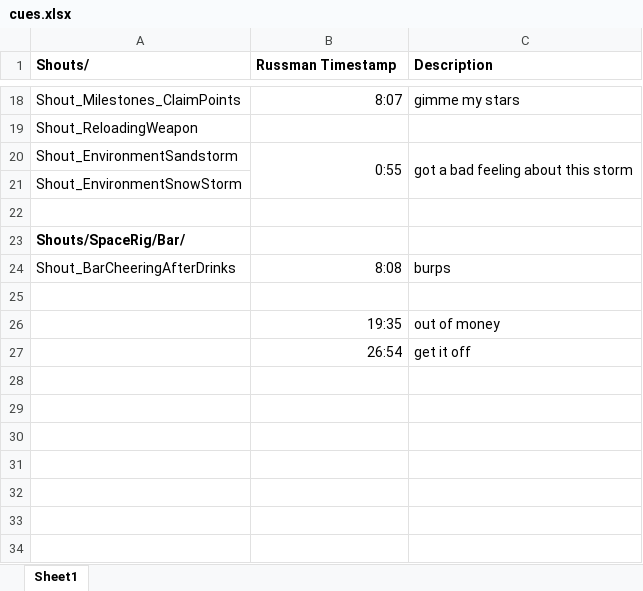
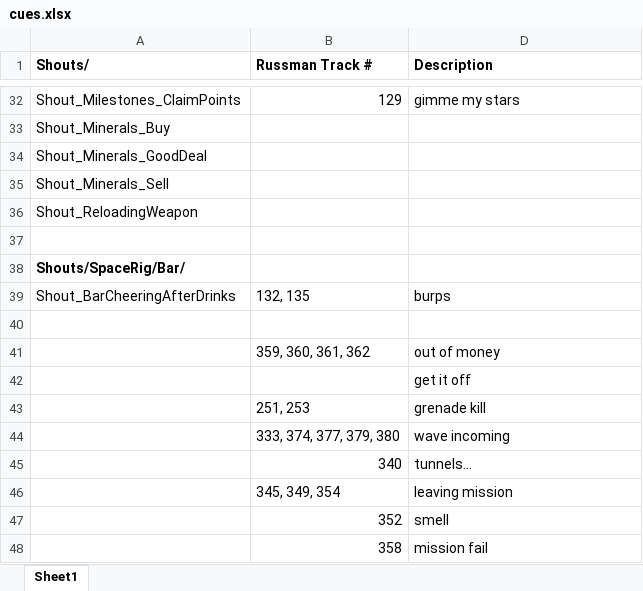
Before and after one commit to Patch4747/drg-mods, an Excel workbook: Audio/Russman/cues.xlsx, sheet Sheet1, drawn as a sheet; only a part is shown, gaps mark what is left out; values as stored, in another font and other column widths than the file's, no borders; removed rows and columns are numbered as before the commit, all else as after; the diff covers the shown part only; the diff names each change by its address in the sheet, - before the commit and + after, or states it on an @@ line.

Commit message:
added more cues and track nums

```diff
--- a/Audio/Russman/cues.xlsx (sheet Sheet1)
+++ b/Audio/Russman/cues.xlsx (sheet Sheet1)
-B1: Russman Timestamp
+B1: Russman Track #
-B32 (Russman Track #): 8:07
+B32 (Russman Track #): 129
+row 33: Shout_Minerals_Buy
+row 34: Shout_Minerals_GoodDeal
+row 35: Shout_Minerals_Sell
-row 20: Shout_EnvironmentSandstorm | 0:55 | got a bad feeling about this storm
-row 21: Shout_EnvironmentSnowStorm
-B39 (Russman Track #): 8:08
+B39 (Russman Track #): 132, 135
-B41 (Russman Track #): 19:35
+B41 (Russman Track #): 359, 360, 361, 362
-B42 (Russman Track #): 26:54
+B42 (Russman Track #): (empty)
+row 43:  | 251, 253 | grenade kill
+row 44:  | 333, 374, 377, 379, 380 | wave incoming
+row 45:  | 340 | tunnels…
+row 46:  | 345, 349, 354 | leaving mission
+row 47:  | 352 | smell
+row 48:  | 358 | mission fail
```
Also changed, not shown: 14 added rows and 11 edited cells elsewhere in this sheet.
